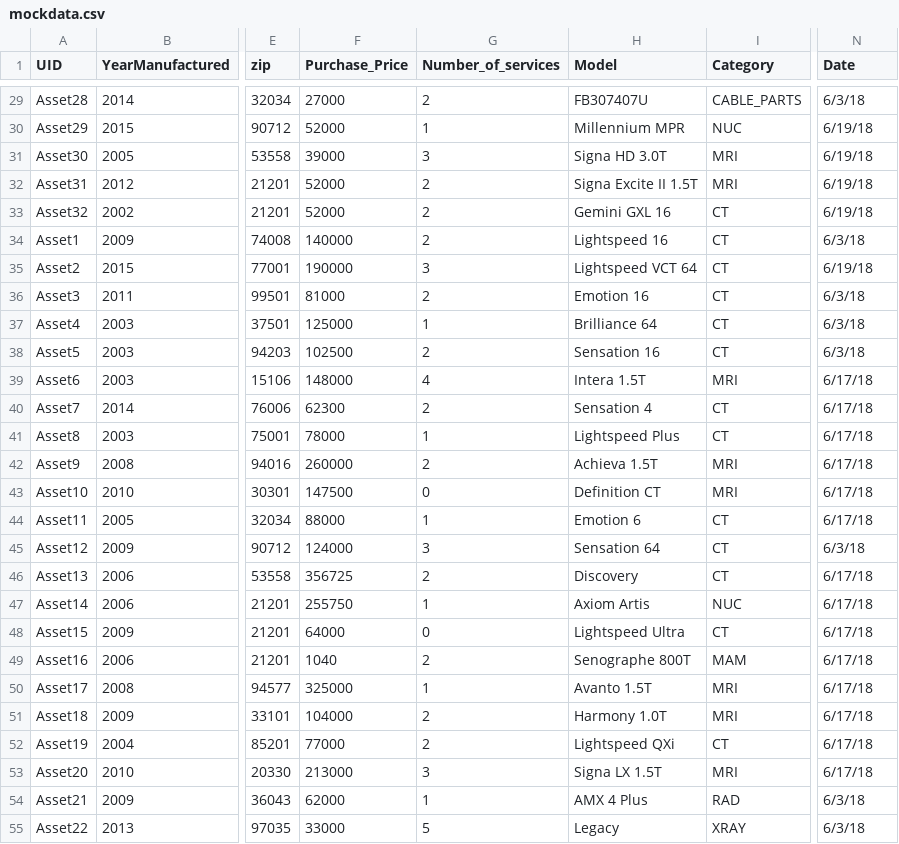
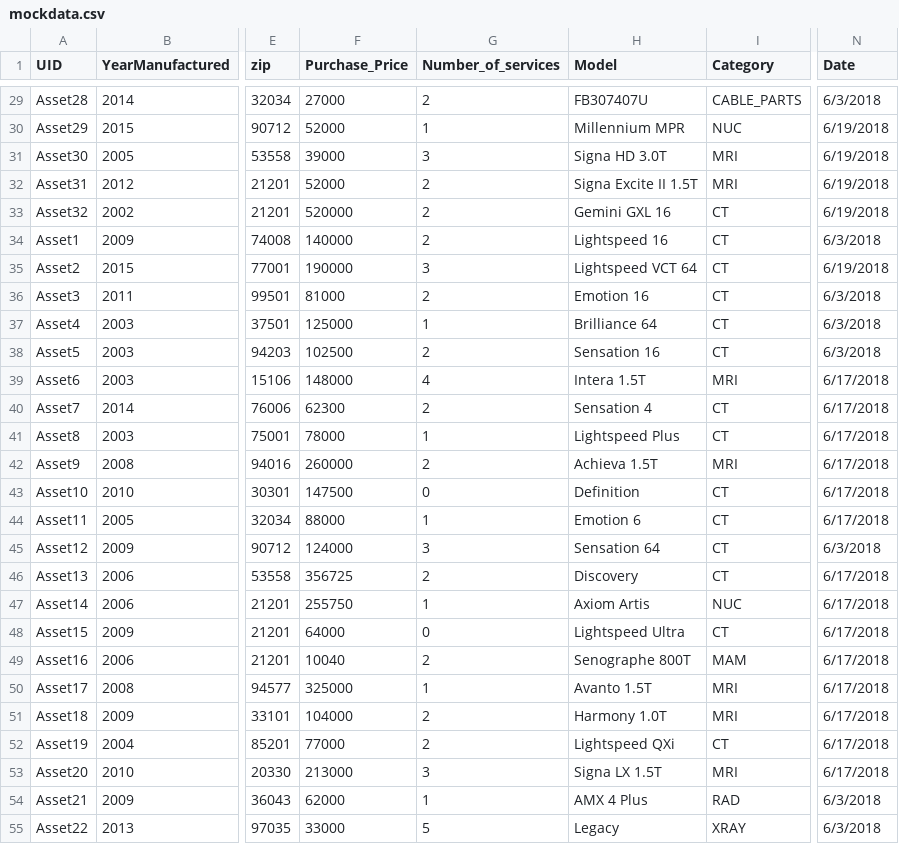
Before and after one commit to ayansaraf11/shiny-atp, a CSV file: mockdata.csv, drawn as a sheet; only a part is shown, gaps mark what is left out; the diff covers the shown part only; the diff names each change by its address in the sheet, - before the commit and + after, or states it on an @@ line.

```diff
--- a/mockdata.csv
+++ b/mockdata.csv
-N29 (Date): 6/3/18
+N29 (Date): 6/3/2018
-N30:N33 (Date): 6/19/18
+N30:N33 (Date): 6/19/2018
-F33 (Purchase_Price): 52000
+F33 (Purchase_Price): 520000
-N34 (Date): 6/3/18
+N34 (Date): 6/3/2018
-N35 (Date): 6/19/18
+N35 (Date): 6/19/2018
-N36:N38 (Date): 6/3/18
+N36:N38 (Date): 6/3/2018
-N39:N44 (Date): 6/17/18
+N39:N44 (Date): 6/17/2018
-H43 (Model): Definition CT
+H43 (Model): Definition
-I43 (Category): MRI
+I43 (Category): CT
-N45 (Date): 6/3/18
+N45 (Date): 6/3/2018
-N46:N53 (Date): 6/17/18
+N46:N53 (Date): 6/17/2018
-F49 (Purchase_Price): 1040
+F49 (Purchase_Price): 10040
-N54:N55 (Date): 6/3/18
+N54:N55 (Date): 6/3/2018
```
Also changed, not shown: 76 edited cells elsewhere in this file, 2 other files.
